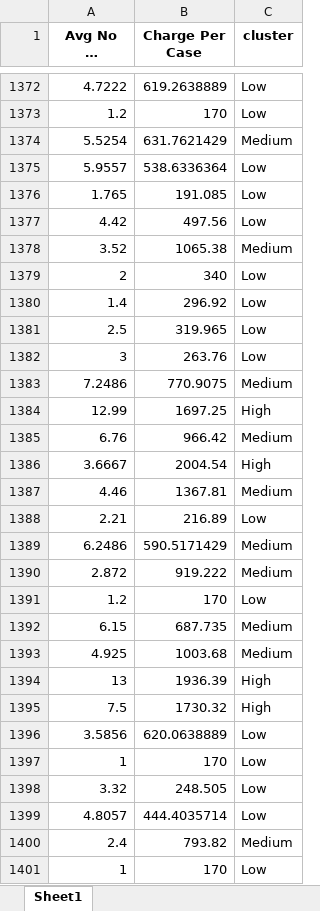
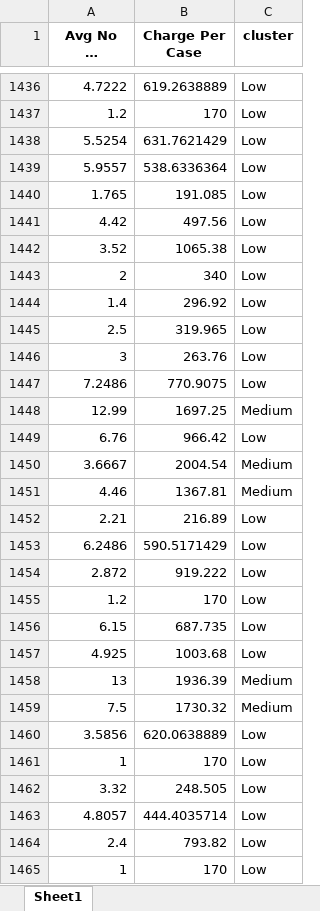
Before and after one commit to Mhammedammr/OPD_segmentation, an Excel workbook: data/Data_with_Cluster.xlsx, sheet Sheet1, drawn as a sheet; only a part is shown, gaps mark what is left out; long unchanged cells end in …; values as stored, in another font and other column widths than the file's, no borders; addresses are those after the commit; the diff covers the shown part only; the diff names each change by its address in the sheet, - before the commit and + after, or states it on an @@ line.

```diff
--- a/data/Data_with_Cluster.xlsx (sheet Sheet1)
+++ b/data/Data_with_Cluster.xlsx (sheet Sheet1)
-C1438 (cluster): Medium
+C1438 (cluster): Low
-C1442 (cluster): Medium
+C1442 (cluster): Low
-C1447 (cluster): Medium
+C1447 (cluster): Low
-C1448 (cluster): High
+C1448 (cluster): Medium
-C1449 (cluster): Medium
+C1449 (cluster): Low
-C1450 (cluster): High
+C1450 (cluster): Medium
-C1453:C1454 (cluster): Medium
+C1453:C1454 (cluster): Low
-C1456:C1457 (cluster): Medium
+C1456:C1457 (cluster): Low
-C1458:C1459 (cluster): High
+C1458:C1459 (cluster): Medium
-C1464 (cluster): Medium
+C1464 (cluster): Low
```
Also changed, not shown: 76 added rows, 1 moved row and 499 edited cells elsewhere in this sheet, 3 other files.
